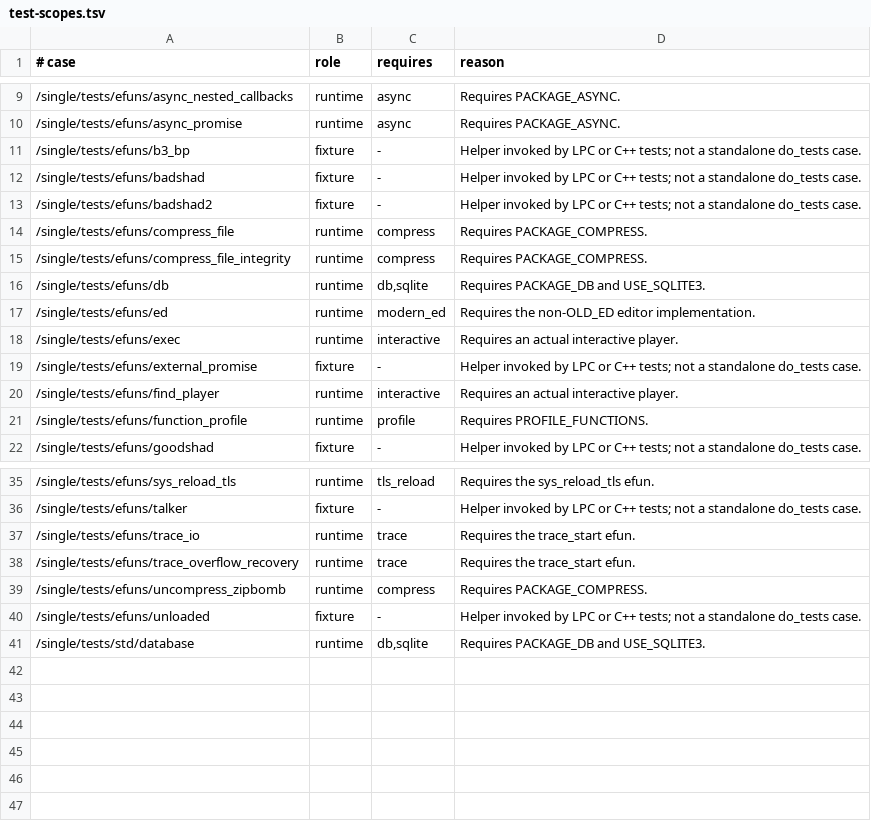
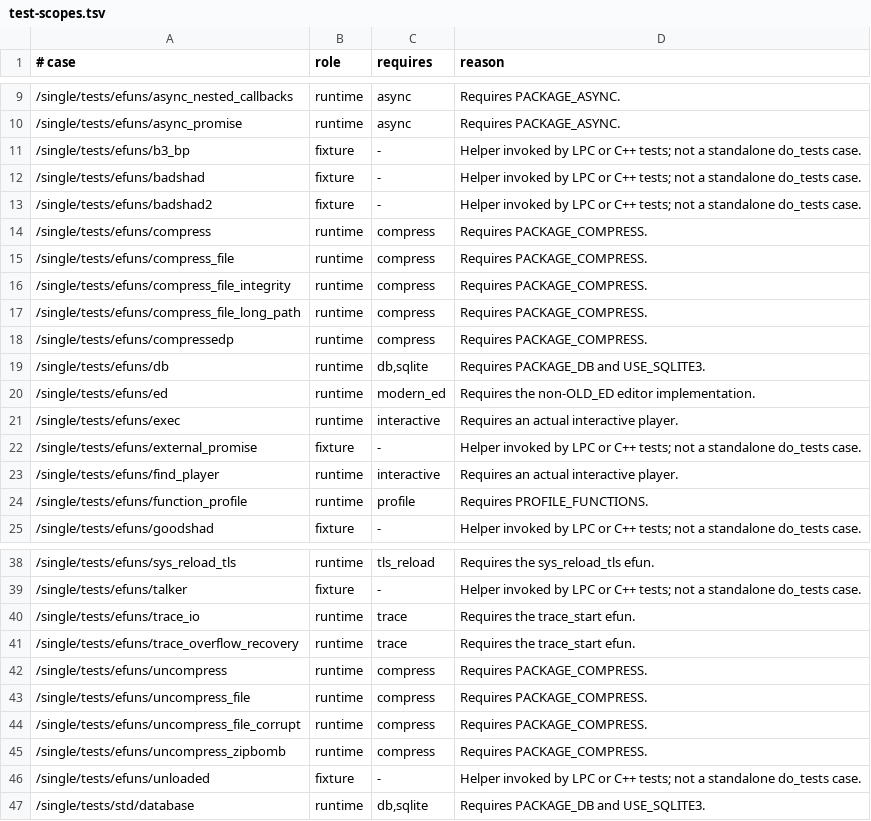
Before and after one commit to FengYunCalm/fluffos-xk, a TSV file: testsuite/etc/test-scopes.tsv, drawn as a sheet; only a part is shown, gaps mark what is left out; the diff names each change by its address in the sheet, - before the commit and + after, or states it on an @@ line.

Commit message:
test: cover compression package boundaries

```diff
--- a/testsuite/etc/test-scopes.tsv
+++ b/testsuite/etc/test-scopes.tsv
+row 14: /single/tests/efuns/compress | runtime | compress | Requires PACKAGE_COMPRESS.
+row 17: /single/tests/efuns/compress_file_long_path | runtime | compress | Requires PACKAGE_COMPRESS.
+row 18: /single/tests/efuns/compressedp | runtime | compress | Requires PACKAGE_COMPRESS.
+row 42: /single/tests/efuns/uncompress | runtime | compress | Requires PACKAGE_COMPRESS.
+row 43: /single/tests/efuns/uncompress_file | runtime | compress | Requires PACKAGE_COMPRESS.
+row 44: /single/tests/efuns/uncompress_file_corrupt | runtime | compress | Requires PACKAGE_COMPRESS.
```
Also changed, not shown: 7 other files.
